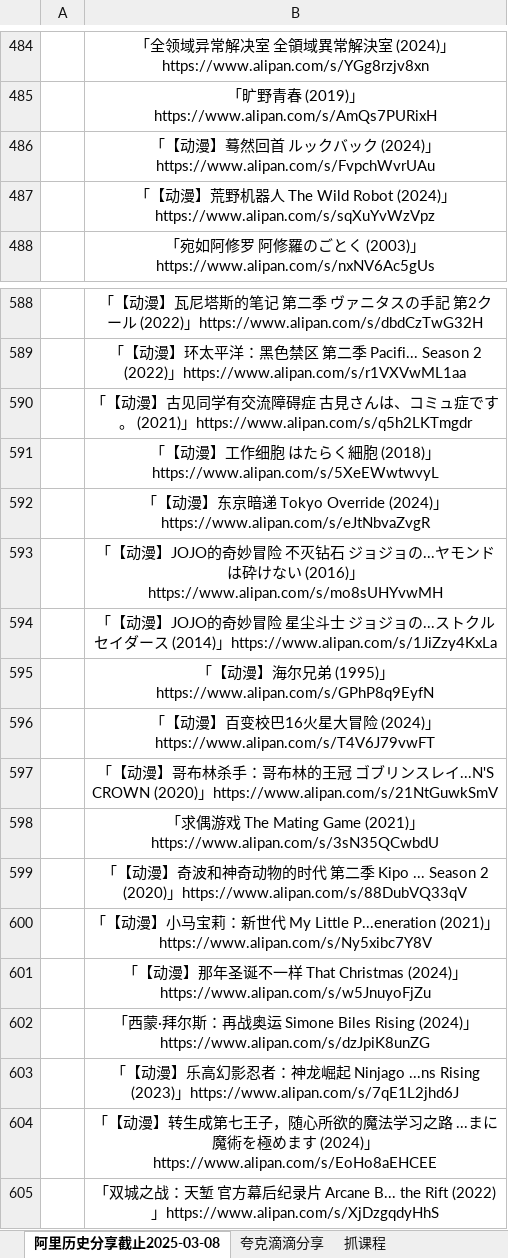
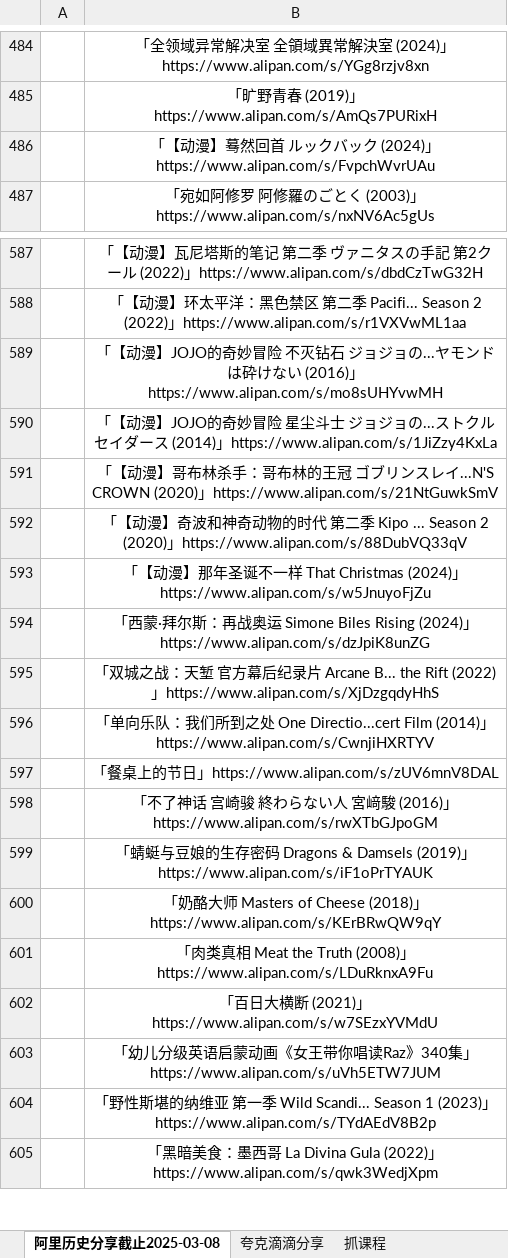
Before and after one commit to mitjavaz/memo, an Excel workbook: .ready/夸克滴滴分享.xlsx, sheet 阿里历史分享截止2025-03-08, drawn as a sheet; only a part is shown, gaps mark what is left out; the shorter side is filled out with more unchanged rows; values as stored, in another font and other column widths than the file's, no borders; the diff names each change by its address in the sheet, - before the commit and + after, or states it on an @@ line.

```diff
--- a/.ready/夸克滴滴分享.xlsx (sheet 阿里历史分享截止2025-03-08)
+++ b/.ready/夸克滴滴分享.xlsx (sheet 阿里历史分享截止2025-03-08)
-row 487:  | 「【动漫】荒野机器人 The Wild Robot (2024)」https://www.alipan.com/s/sqXuYvWzVpz
-row 590:  | 「【动漫】古见同学有交流障碍症 古見さんは、コミュ症です。 (2021)」https://www.alipan.com/s/q5h2LKTmgdr
-row 591:  | 「【动漫】工作细胞 はたらく細胞 (2018)」https://www.alipan.com/s/5XeEWwtwvyL
-row 592:  | 「【动漫】东京暗递 Tokyo Override (2024)」https://www.alipan.com/s/eJtNbvaZvgR
-row 595:  | 「【动漫】海尔兄弟 (1995)」https://www.alipan.com/s/GPhP8q9EyfN
-row 596:  | 「【动漫】百变校巴16火星大冒险 (2024)」https://www.alipan.com/s/T4V6J79vwFT
-row 598:  | 「求偶游戏 The Mating Game (2021)」https://www.alipan.com/s/3sN35QCwbdU
-row 600:  | 「【动漫】小马宝莉：新世代 My Little P...eneration (2021)」https://www.alipan.com/s/Ny5xibc7Y8V
-row 603:  | 「【动漫】乐高幻影忍者：神龙崛起 Ninjago ...ns Rising (2023)」https://www.alipan.com/s/7qE1L2jhd6J
-row 604:  | 「【动漫】转生成第七王子，随心所欲的魔法学习之路 ...まに魔術を極めます (2024)」https://www.alipan.com/s/EoHo8aEHCEE
```
Also changed, not shown: sheet 抓课程, sheet 夸克滴滴分享.
